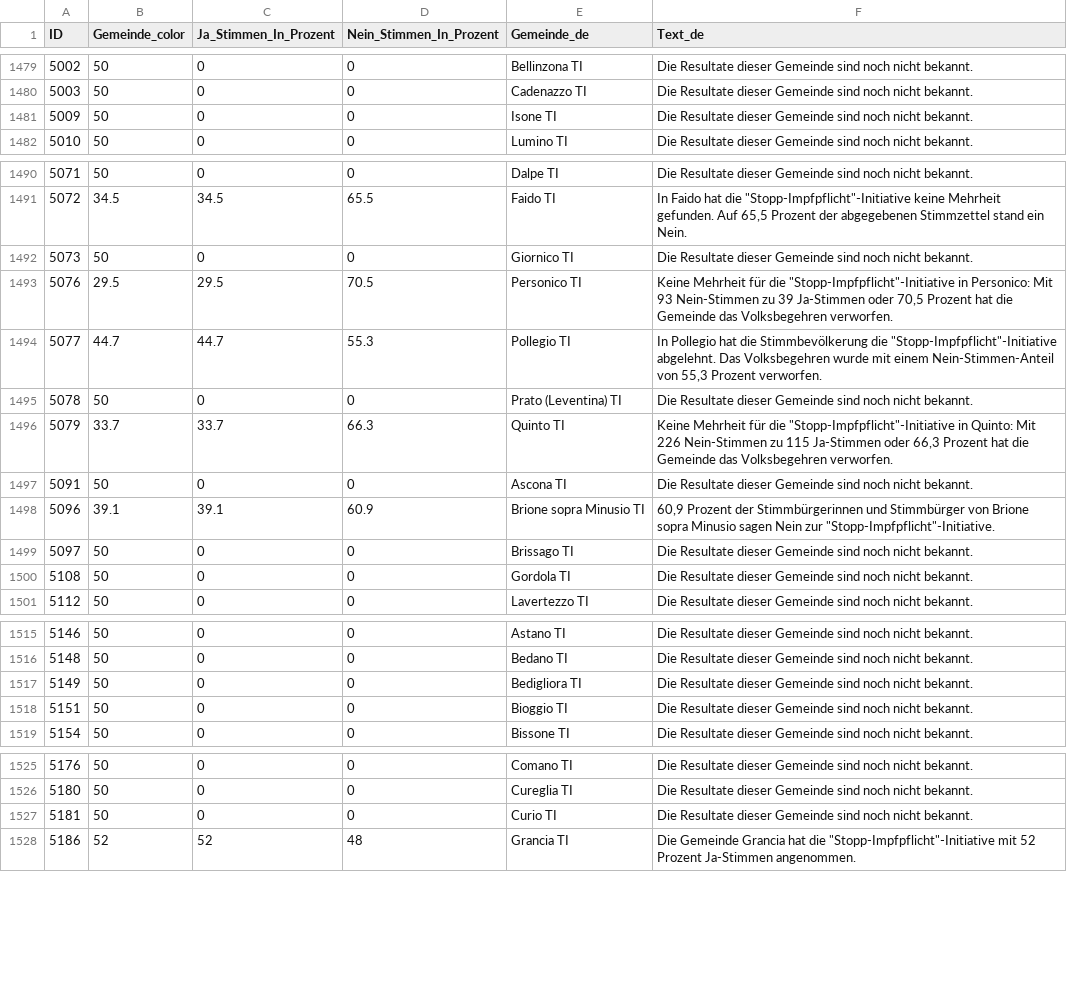
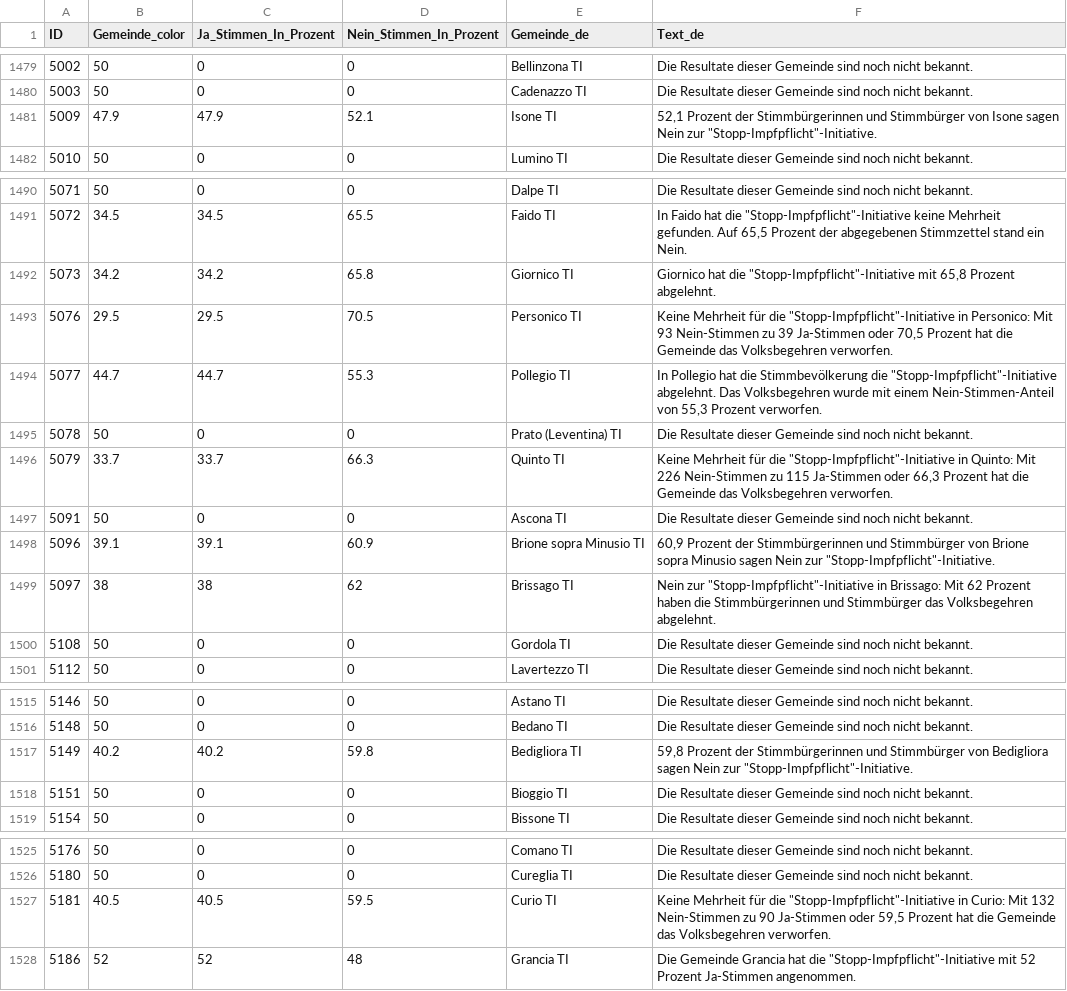
Before and after one commit to awp-finanznachrichten/lena_juni2024, a CSV file: Output_Switzerland/CH_Stopp_Impfpflicht_dw_de.csv, drawn as a sheet; only a part is shown, gaps mark what is left out; the diff covers the shown part only.

```diff
--- a/Output_Switzerland/CH_Stopp_Impfpflicht_dw_de.csv
+++ b/Output_Switzerland/CH_Stopp_Impfpflicht_dw_de.csv
@@ -1480,3 +1480,3 @@
 5003,50,0,0,"Cadenazzo TI","Die Resultate dieser Gemeinde sind noch nicht bekannt."
-5009,50,0,0,"Isone TI","Die Resultate dieser Gemeinde sind noch nicht bekannt."
+5009,47.9,47.9,52.1,"Isone TI","52,1 Prozent der Stimmbürgerinnen und Stimmbürger von Isone sagen Nein zur ""Stopp-Impfpflicht""-Initiative."
 5010,50,0,0,"Lumino TI","Die Resultate dieser Gemeinde sind noch nicht bekannt."
@@ -1491,3 +1491,3 @@
 5072,34.5,34.5,65.5,"Faido TI","In Faido hat die ""Stopp-Impfpflicht""-Initiative keine Mehrheit gefunden. Auf 65,5 Prozent der abgegebenen Stimmzettel stand ein Nein."
-5073,50,0,0,"Giornico TI","Die Resultate dieser Gemeinde sind noch nicht bekannt."
+5073,34.2,34.2,65.8,"Giornico TI","Giornico hat die ""Stopp-Impfpflicht""-Initiative mit 65,8 Prozent abgelehnt."
 5076,29.5,29.5,70.5,"Personico TI","Keine Mehrheit für die ""Stopp-Impfpflicht""-Initiative in Personico: Mit 93 Nein-Stimmen zu 39 Ja-Stimmen oder 70,5 Prozent hat die Gemeinde das Volksbegehren verworfen."
@@ -1498,3 +1498,3 @@
 5096,39.1,39.1,60.9,"Brione sopra Minusio TI","60,9 Prozent der Stimmbürgerinnen und Stimmbürger von Brione sopra Minusio sagen Nein zur ""Stopp-Impfpflicht""-Initiative."
-5097,50,0,0,"Brissago TI","Die Resultate dieser Gemeinde sind noch nicht bekannt."
+5097,38,38,62,"Brissago TI","Nein zur ""Stopp-Impfpflicht""-Initiative in Brissago: Mit 62 Prozent haben die Stimmbürgerinnen und Stimmbürger das Volksbegehren abgelehnt."
 5108,50,0,0,"Gordola TI","Die Resultate dieser Gemeinde sind noch nicht bekannt."
@@ -1516,3 +1516,3 @@
 5148,50,0,0,"Bedano TI","Die Resultate dieser Gemeinde sind noch nicht bekannt."
-5149,50,0,0,"Bedigliora TI","Die Resultate dieser Gemeinde sind noch nicht bekannt."
+5149,40.2,40.2,59.8,"Bedigliora TI","59,8 Prozent der Stimmbürgerinnen und Stimmbürger von Bedigliora sagen Nein zur ""Stopp-Impfpflicht""-Initiative."
 5151,50,0,0,"Bioggio TI","Die Resultate dieser Gemeinde sind noch nicht bekannt."
@@ -1526,3 +1526,3 @@
 5180,50,0,0,"Cureglia TI","Die Resultate dieser Gemeinde sind noch nicht bekannt."
-5181,50,0,0,"Curio TI","Die Resultate dieser Gemeinde sind noch nicht bekannt."
+5181,40.5,40.5,59.5,"Curio TI","Keine Mehrheit für die ""Stopp-Impfpflicht""-Initiative in Curio: Mit 132 Nein-Stimmen zu 90 Ja-Stimmen oder 59,5 Prozent hat die Gemeinde das Volksbegehren verworfen."
 5186,52,52,48,"Grancia TI","Die Gemeinde Grancia hat die ""Stopp-Impfpflicht""-Initiative mit 52 Prozent Ja-Stimmen angenommen."
```
Also changed, not shown: 8 edited cells elsewhere in this file, Output_Cantons/TI_CH_Energieversorgung_dw_it.csv, Output_Cantons/TI_CH_Kostenbremse_dw_it.csv, 23 other files.
